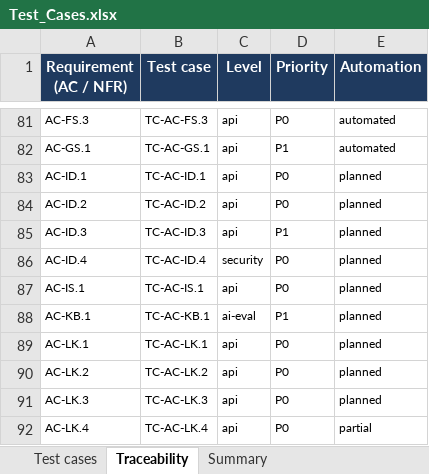
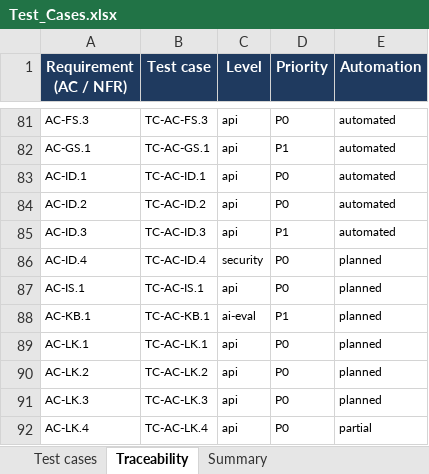
Before and after one commit to viethung12062005/smart-hospital-platform, an Excel workbook: docs/06-testing/dist/Test_Cases.xlsx, sheet Traceability, drawn as a sheet; only a part is shown, gaps mark what is left out; values as stored, in another font and other column widths than the file's, no borders; the diff names each change by its address in the sheet, - before the commit and + after, or states it on an @@ line.

```diff
--- a/docs/06-testing/dist/Test_Cases.xlsx (sheet Traceability)
+++ b/docs/06-testing/dist/Test_Cases.xlsx (sheet Traceability)
-E83:E85 (Automation): planned
+E83:E85 (Automation): automated
```
Also changed, not shown: sheet Test cases, 12 other files.
